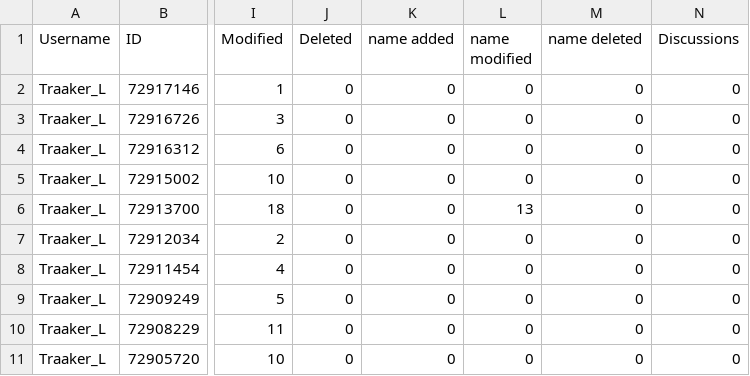
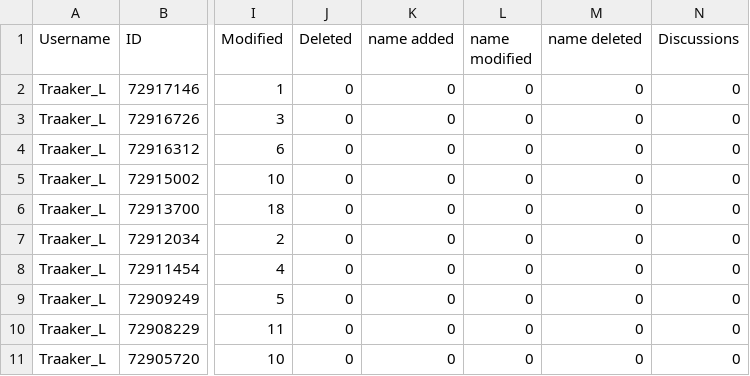
Before and after one commit to KaartGroup/Changesets2CSV, a CSV file: changesets2CSV/Traaker_L.csv, drawn as a sheet; only a part is shown, gaps mark what is left out; the diff names each change by its address in the sheet, - before the commit and + after, or states it on an @@ line.

Commit message:
count_tag_change now takes list of tags as argument

```diff
--- a/changesets2CSV/Traaker_L.csv
+++ b/changesets2CSV/Traaker_L.csv
-L6 (name modified): 13
+L6 (name modified): 0
```
Also changed, not shown: 2 other files.
